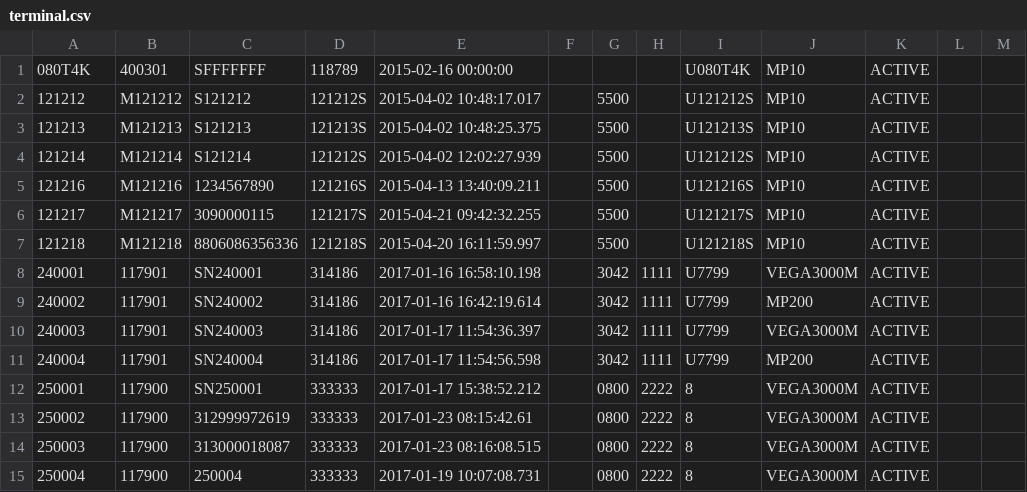
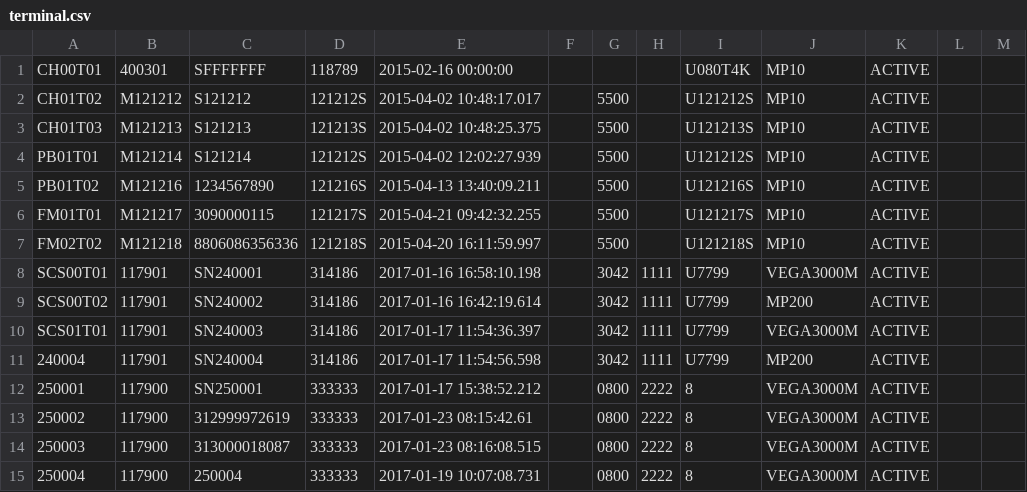
Before and after one commit to TomasBahnik/process_orchestration, a CSV file: standalone-main/temp/terminal.csv, drawn as a sheet; only a part is shown.

Commit message:
New data

```diff
--- a/standalone-main/temp/terminal.csv
+++ b/standalone-main/temp/terminal.csv
@@ -1,11 +1,11 @@
-"080T4K","400301","SFFFFFFF","118789","2015-02-16 00:00:00","","","","U080T4K","MP10","ACTIVE","","",""
-"121212","M121212","S121212","121212S","2015-04-02 10:48:17.017","","5500","","U121212S","MP10","ACTIVE","","",""
-"121213","M121213","S121213","121213S","2015-04-02 10:48:25.375","","5500","","U121213S","MP10","ACTIVE","","",""
-"121214","M121214","S121214","121212S","2015-04-02 12:02:27.939","","5500","","U121212S","MP10","ACTIVE","","",""
-"121216","M121216","1234567890","121216S","2015-04-13 13:40:09.211","","5500","","U121216S","MP10","ACTIVE","","",""
-"121217","M121217","3090000115","121217S","2015-04-21 09:42:32.255","","5500","","U121217S","MP10","ACTIVE","","",""
-"121218","M121218","8806086356336","121218S","2015-04-20 16:11:59.997","","5500","","U121218S","MP10","ACTIVE","","",""
-"240001","117901","SN240001","314186","2017-01-16 16:58:10.198","","3042","1111","U7799","VEGA3000M","ACTIVE","","",""
-"240002","117901","SN240002","314186","2017-01-16 16:42:19.614","","3042","1111","U7799","MP200","ACTIVE","","",""
-"240003","117901","SN240003","314186","2017-01-17 11:54:36.397","","3042","1111","U7799","VEGA3000M","ACTIVE","","",""
+"CH00T01","400301","SFFFFFFF","118789","2015-02-16 00:00:00","","","","U080T4K","MP10","ACTIVE","","",""
+"CH01T02","M121212","S121212","121212S","2015-04-02 10:48:17.017","","5500","","U121212S","MP10","ACTIVE","","",""
+"CH01T03","M121213","S121213","121213S","2015-04-02 10:48:25.375","","5500","","U121213S","MP10","ACTIVE","","",""
+"PB01T01","M121214","S121214","121212S","2015-04-02 12:02:27.939","","5500","","U121212S","MP10","ACTIVE","","",""
+"PB01T02","M121216","1234567890","121216S","2015-04-13 13:40:09.211","","5500","","U121216S","MP10","ACTIVE","","",""
+"FM01T01","M121217","3090000115","121217S","2015-04-21 09:42:32.255","","5500","","U121217S","MP10","ACTIVE","","",""
+"FM02T02","M121218","8806086356336","121218S","2015-04-20 16:11:59.997","","5500","","U121218S","MP10","ACTIVE","","",""
+"SCS00T01","117901","SN240001","314186","2017-01-16 16:58:10.198","","3042","1111","U7799","VEGA3000M","ACTIVE","","",""
+"SCS00T02","117901","SN240002","314186","2017-01-16 16:42:19.614","","3042","1111","U7799","MP200","ACTIVE","","",""
+"SCS01T01","117901","SN240003","314186","2017-01-17 11:54:36.397","","3042","1111","U7799","VEGA3000M","ACTIVE","","",""
 "240004","117901","SN240004","314186","2017-01-17 11:54:56.598","","3042","1111","U7799","MP200","ACTIVE","","",""
```
